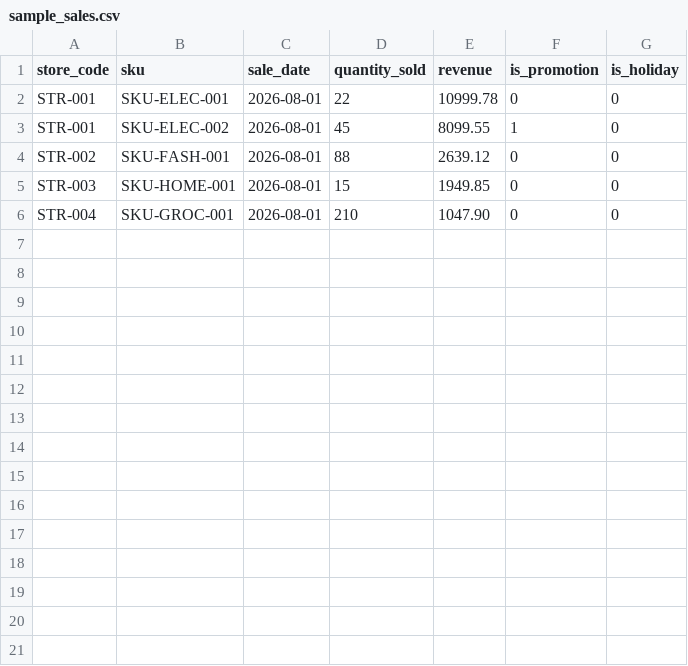
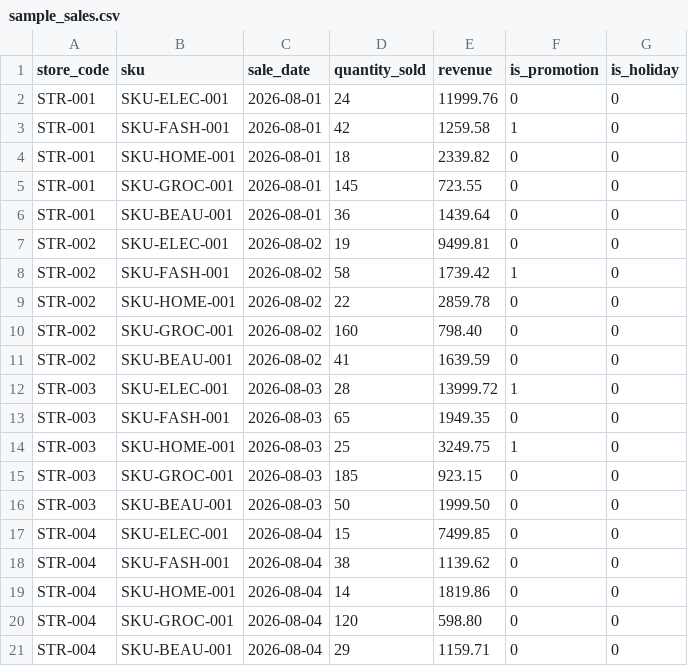
Before and after one commit to abhinavbora407-collab/Data-Crafters, a CSV file: data/sample_sales.csv, drawn as a sheet.

Commit message:
feat: update sample template CSV to detailed 20-row dataset across all stores and product SKUs

```diff
--- a/data/sample_sales.csv
+++ b/data/sample_sales.csv
@@ -1,6 +1,21 @@
 store_code,sku,sale_date,quantity_sold,revenue,is_promotion,is_holiday
-STR-001,SKU-ELEC-001,2026-08-01,22,10999.78,0,0
-STR-001,SKU-ELEC-002,2026-08-01,45,8099.55,1,0
-STR-002,SKU-FASH-001,2026-08-01,88,2639.12,0,0
-STR-003,SKU-HOME-001,2026-08-01,15,1949.85,0,0
-STR-004,SKU-GROC-001,2026-08-01,210,1047.90,0,0
+STR-001,SKU-ELEC-001,2026-08-01,24,11999.76,0,0
+STR-001,SKU-FASH-001,2026-08-01,42,1259.58,1,0
+STR-001,SKU-HOME-001,2026-08-01,18,2339.82,0,0
+STR-001,SKU-GROC-001,2026-08-01,145,723.55,0,0
+STR-001,SKU-BEAU-001,2026-08-01,36,1439.64,0,0
+STR-002,SKU-ELEC-001,2026-08-02,19,9499.81,0,0
+STR-002,SKU-FASH-001,2026-08-02,58,1739.42,1,0
+STR-002,SKU-HOME-001,2026-08-02,22,2859.78,0,0
+STR-002,SKU-GROC-001,2026-08-02,160,798.40,0,0
+STR-002,SKU-BEAU-001,2026-08-02,41,1639.59,0,0
+STR-003,SKU-ELEC-001,2026-08-03,28,13999.72,1,0
+STR-003,SKU-FASH-001,2026-08-03,65,1949.35,0,0
+STR-003,SKU-HOME-001,2026-08-03,25,3249.75,1,0
+STR-003,SKU-GROC-001,2026-08-03,185,923.15,0,0
+STR-003,SKU-BEAU-001,2026-08-03,50,1999.50,0,0
+STR-004,SKU-ELEC-001,2026-08-04,15,7499.85,0,0
+STR-004,SKU-FASH-001,2026-08-04,38,1139.62,0,0
+STR-004,SKU-HOME-001,2026-08-04,14,1819.86,0,0
+STR-004,SKU-GROC-001,2026-08-04,120,598.80,0,0
+STR-004,SKU-BEAU-001,2026-08-04,29,1159.71,0,0
```
